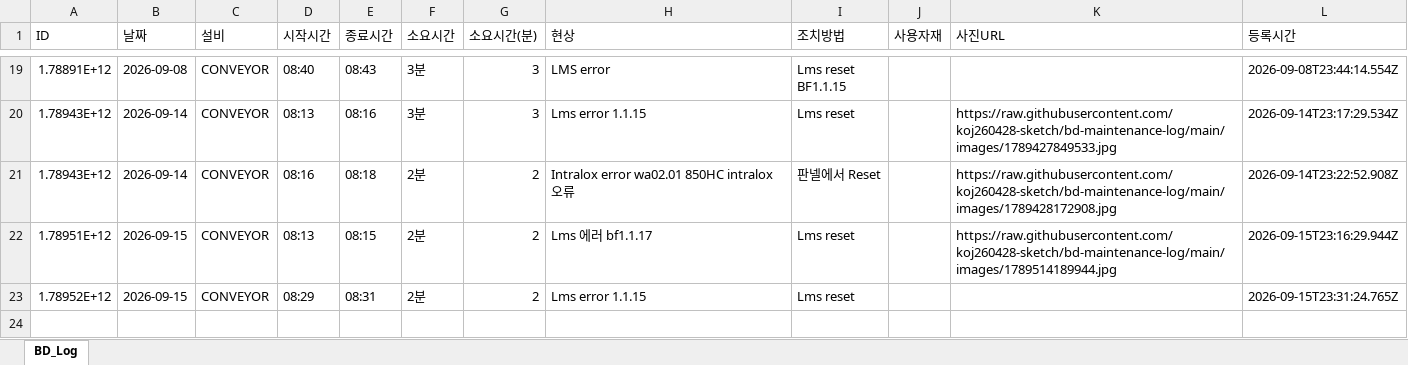
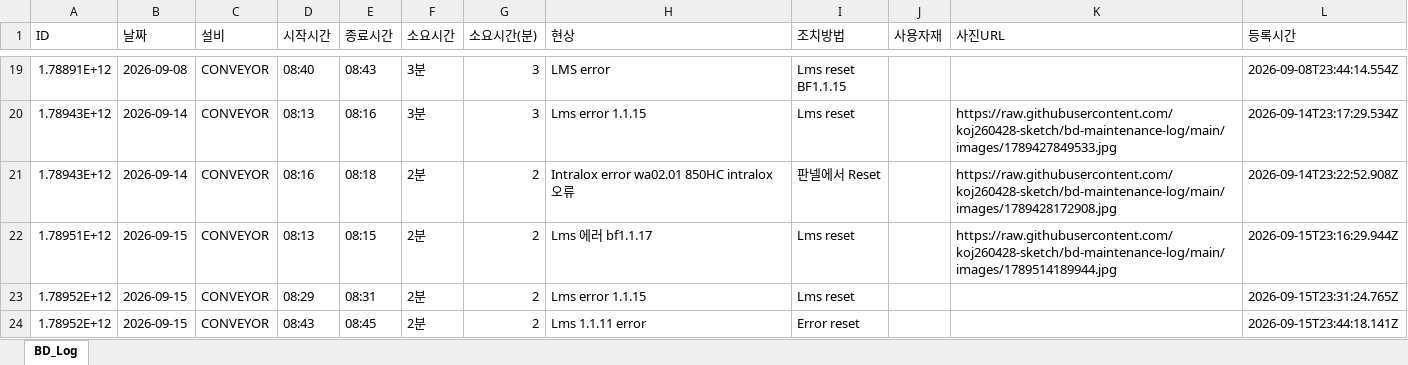
Before and after one commit to koj260428-sketch/bd-maintenance-log, an Excel workbook: data/BD_Maintenance_Log.xlsx, sheet BD_Log, drawn as a sheet; only a part is shown, gaps mark what is left out; values as stored, in another font and other column widths than the file's, no borders; the diff names each change by its address in the sheet, - before the commit and + after, or states it on an @@ line.

Commit message:
[BD Log] 23 records — 2026-09-15T23:44

```diff
--- a/data/BD_Maintenance_Log.xlsx (sheet BD_Log)
+++ b/data/BD_Maintenance_Log.xlsx (sheet BD_Log)
+row 24: 1.78952E+12 | 2026-09-15 | CONVEYOR | 08:43 | 08:45 | 2분 | 2 | Lms 1.1.11 error | Error reset |  |  | 2026-09-15T23:44:18.141Z
```
